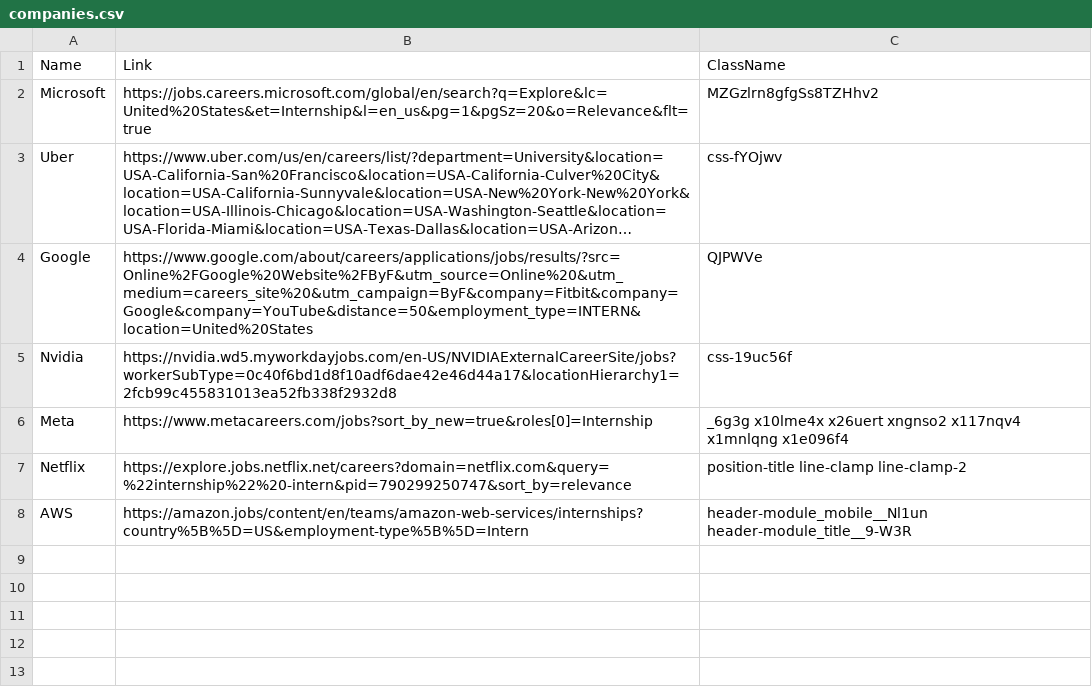
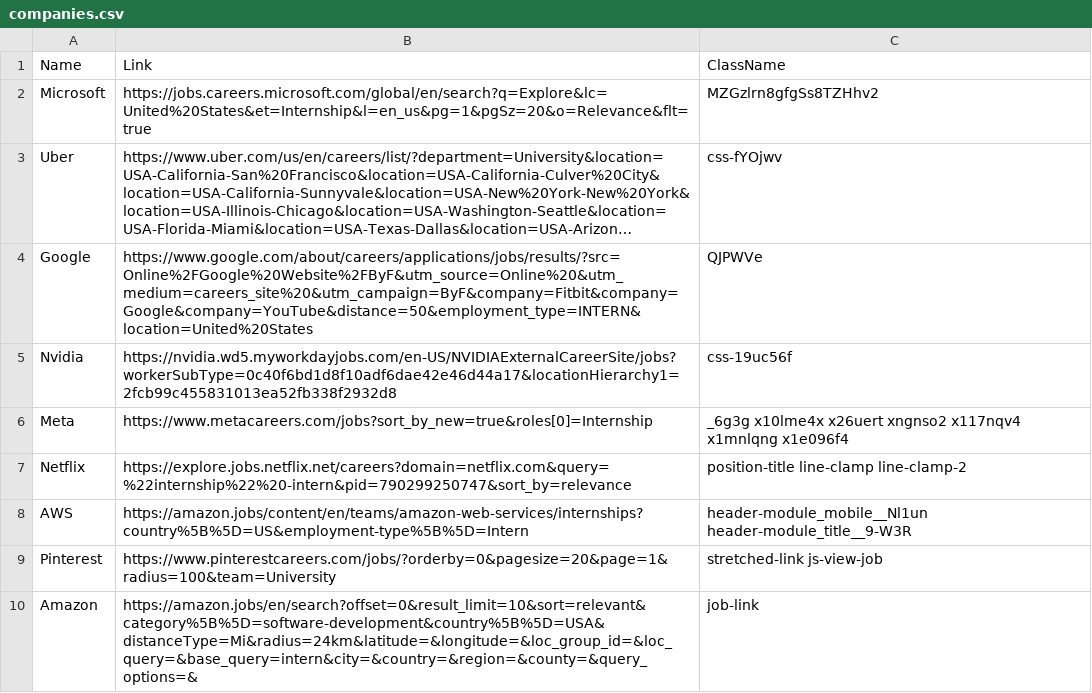
Before and after one commit to nc0le/phlux, a CSV file: companies.csv, drawn as a sheet; long unchanged cells end in …; the diff names each change by its address in the sheet, - before the commit and + after, or states it on an @@ line.

Commit message:
rename + added amazon and pinterest

```diff
--- a/companies.csv
+++ b/companies.csv
+row 9: Pinterest | https://www.pinterestcareers.com/jobs/?orderby=0&pagesize=20&page=1&radius=100&team=University | stretched-link js-view-job
+row 10: Amazon | https://amazon.jobs/en/search?offset=0&result_limit=10&sort=relevant&category%5B%5D=software-development&country%5B%5D=USA&distanceType=Mi&radius=24km&latitude=&longitude=&loc_group_id=&loc_query=&base_query=intern&city=&country=&region=&county=&query_options=& | job-link
```
Also changed, not shown: 1 other file.
